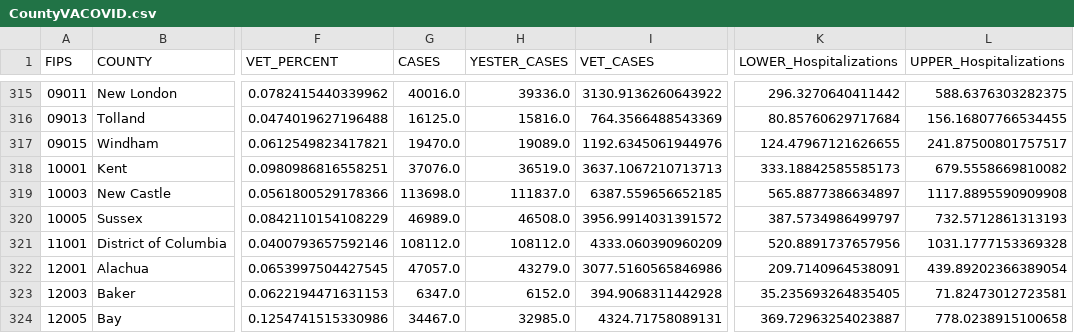
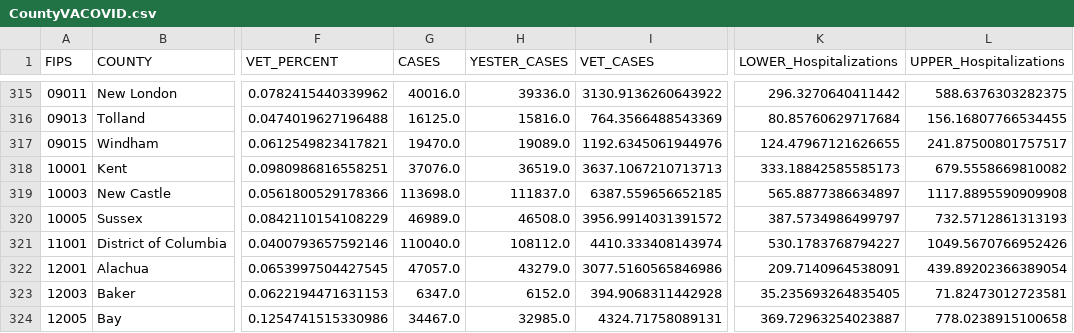
Before and after one commit to Codingfrfun/Covid-automation, a CSV file: CountyVACOVID.csv, drawn as a sheet; only a part is shown, gaps mark what is left out; the diff names each change by its address in the sheet, - before the commit and + after, or states it on an @@ line.

```diff
--- a/CountyVACOVID.csv
+++ b/CountyVACOVID.csv
-G321 (CASES): 108112.0
+G321 (CASES): 110040.0
-I321 (VET_CASES): 4333.060390960209
+I321 (VET_CASES): 4410.333408143974
-K321 (LOWER_Hospitalizations): 520.8891737657956
+K321 (LOWER_Hospitalizations): 530.1783768794227
-L321 (UPPER_Hospitalizations): 1031.1777153369328
+L321 (UPPER_Hospitalizations): 1049.5670766952426
```
Also changed, not shown: CCTVAChart2.csv, VAChart.csv.
